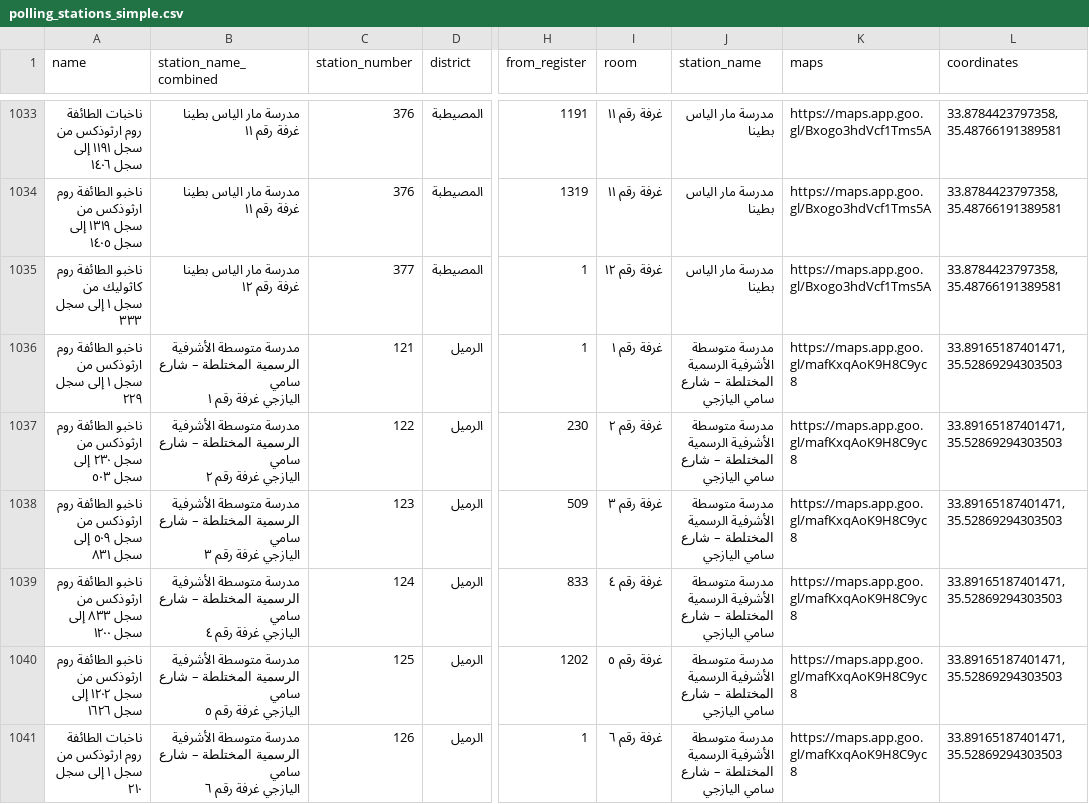
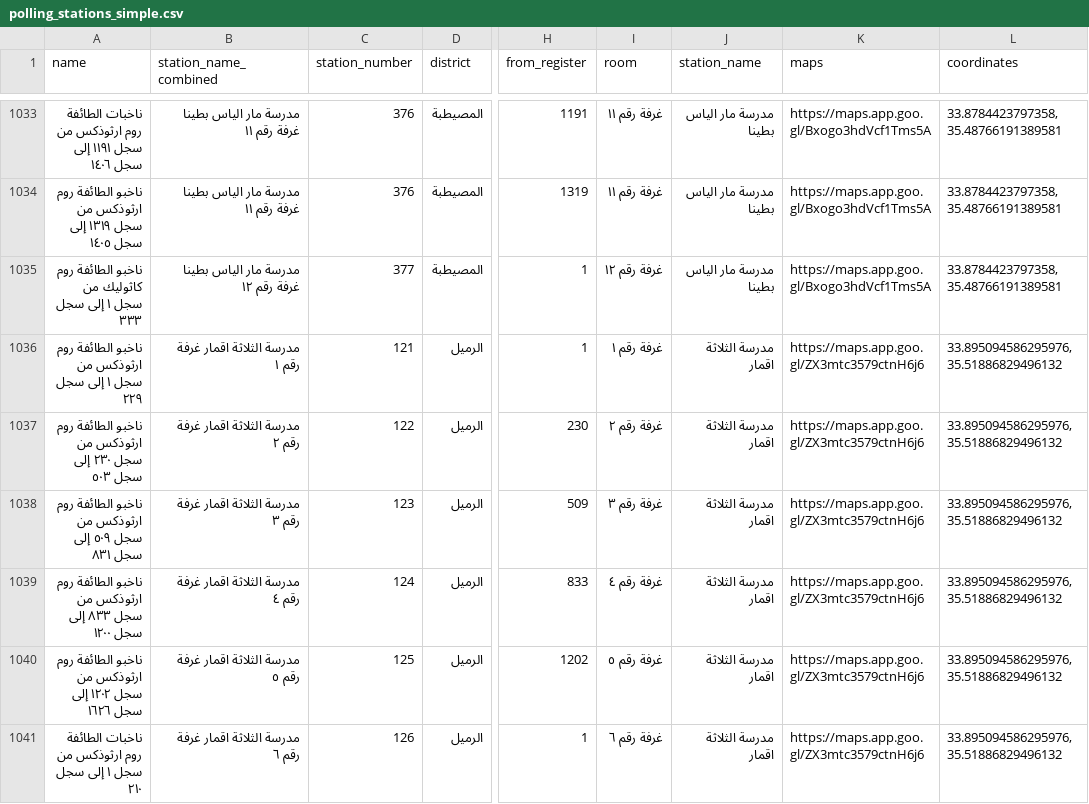
Before and after one commit to kamicut/vote-here-2025, a CSV file: public/polling_stations_simple.csv, drawn as a sheet; only a part is shown, gaps mark what is left out; ↵ is a line break in a cell; the diff covers the shown part only; the diff names each change by its address in the sheet, - before the commit and + after, or states it on an @@ line.

```diff
--- a/public/polling_stations_simple.csv
+++ b/public/polling_stations_simple.csv
-B1036 (station_name_combined): مدرسة متوسطة الأشرفية الرسمية المختلطة – شارع سامي ↵ اليازجي غرفة رقم…
+B1036 (station_name_combined): مدرسة الثلاثة اقمار غرفة رقم…
-J1036:J1041 (station_name): مدرسة متوسطة الأشرفية الرسمية المختلطة – شارع سامي اليازجي
+J1036:J1041 (station_name): مدرسة الثلاثة اقمار
-K1036:K1041 (maps): https://maps.app.goo.gl/mafKxqAoK9H8C9yc8
+K1036:K1041 (maps): https://maps.app.goo.gl/ZX3mtc3579ctnH6j6
-L1036:L1041 (coordinates): 33.89165187401471, 35.52869294303503
+L1036:L1041 (coordinates): 33.895094586295976, 35.51886829496132
-B1037 (station_name_combined): مدرسة متوسطة الأشرفية الرسمية المختلطة – شارع سامي ↵ اليازجي غرفة رقم…
+B1037 (station_name_combined): مدرسة الثلاثة اقمار غرفة رقم…
-B1038 (station_name_combined): مدرسة متوسطة الأشرفية الرسمية المختلطة – شارع سامي ↵ اليازجي غرفة رقم…
+B1038 (station_name_combined): مدرسة الثلاثة اقمار غرفة رقم…
-B1039 (station_name_combined): مدرسة متوسطة الأشرفية الرسمية المختلطة – شارع سامي ↵ اليازجي غرفة رقم…
+B1039 (station_name_combined): مدرسة الثلاثة اقمار غرفة رقم…
-B1040 (station_name_combined): مدرسة متوسطة الأشرفية الرسمية المختلطة – شارع سامي ↵ اليازجي غرفة رقم…
+B1040 (station_name_combined): مدرسة الثلاثة اقمار غرفة رقم…
-B1041 (station_name_combined): مدرسة متوسطة الأشرفية الرسمية المختلطة – شارع سامي ↵ اليازجي غرفة رقم…
+B1041 (station_name_combined): مدرسة الثلاثة اقمار غرفة رقم…
```
Also changed, not shown: 92 edited cells elsewhere in this file, public/polling_stations.csv, 1 other file.
